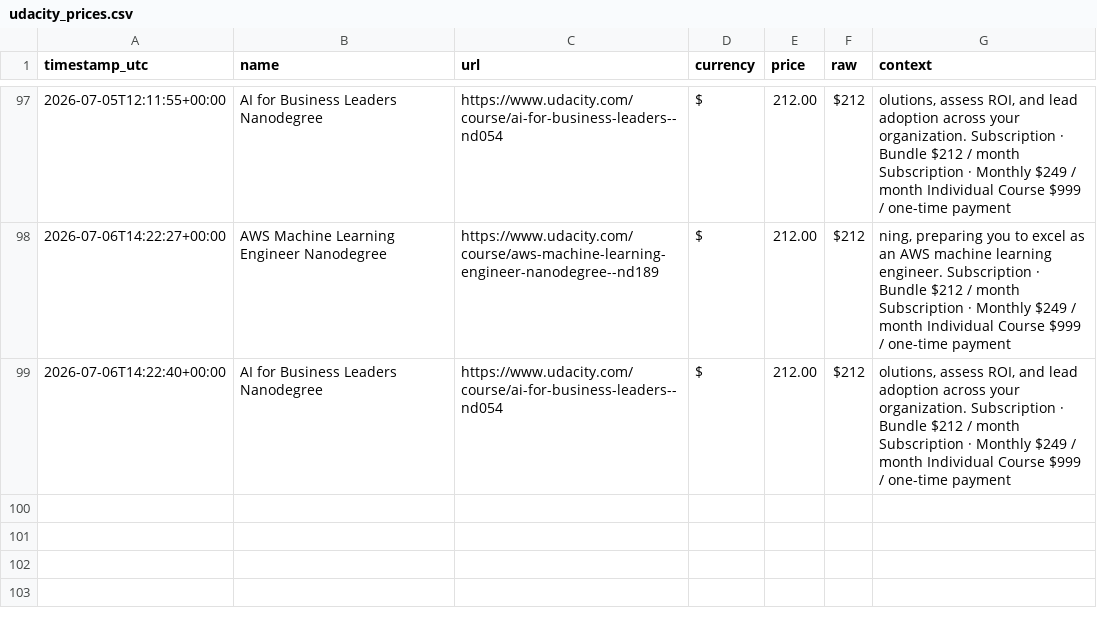
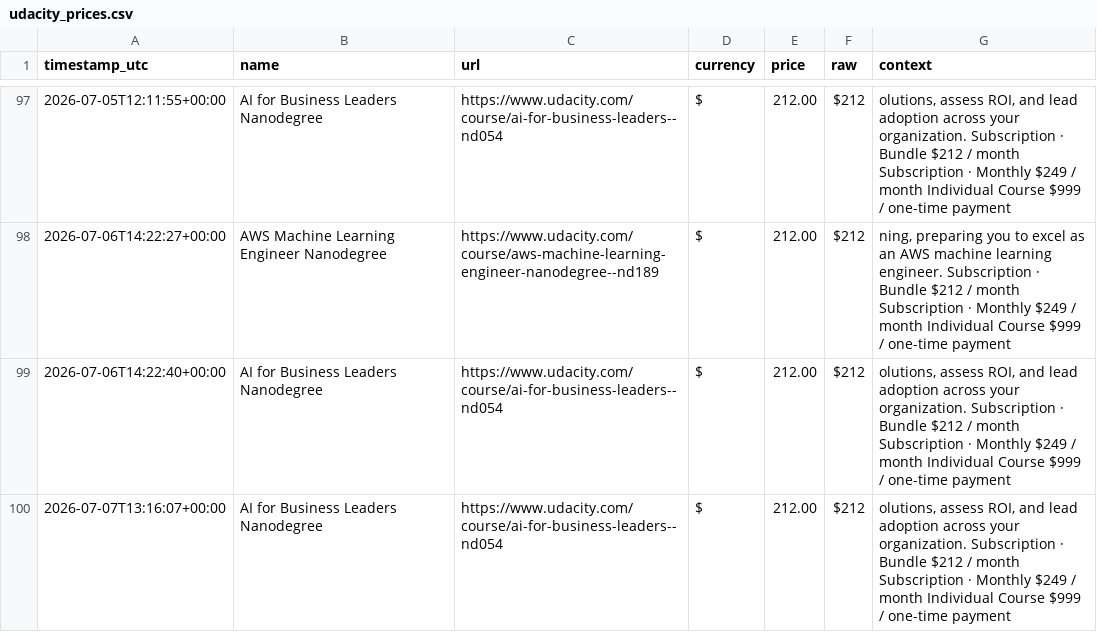
Before and after one commit to Lucs1590/brito-alerts, a CSV file: data/udacity_prices.csv, drawn as a sheet; only a part is shown, gaps mark what is left out.

```diff
--- a/data/udacity_prices.csv
+++ b/data/udacity_prices.csv
@@ -99 +99,2 @@ timestamp_utc,name,url,currency,price,raw,context
 2026-07-06T14:22:40+00:00,AI for Business Leaders Nanodegree,https://www.udacity.com/course/ai-for-business-leaders--nd054,$,212.00,$212,"olutions, assess ROI, and lead adoption across your organization. Subscription · Bundle $212 / month Subscription · Monthly $249 / month Individual Course $999 / one-time payment"
+2026-07-07T13:16:07+00:00,AI for Business Leaders Nanodegree,https://www.udacity.com/course/ai-for-business-leaders--nd054,$,212.00,$212,"olutions, assess ROI, and lead adoption across your organization. Subscription · Bundle $212 / month Subscription · Monthly $249 / month Individual Course $999 / one-time payment"
```
